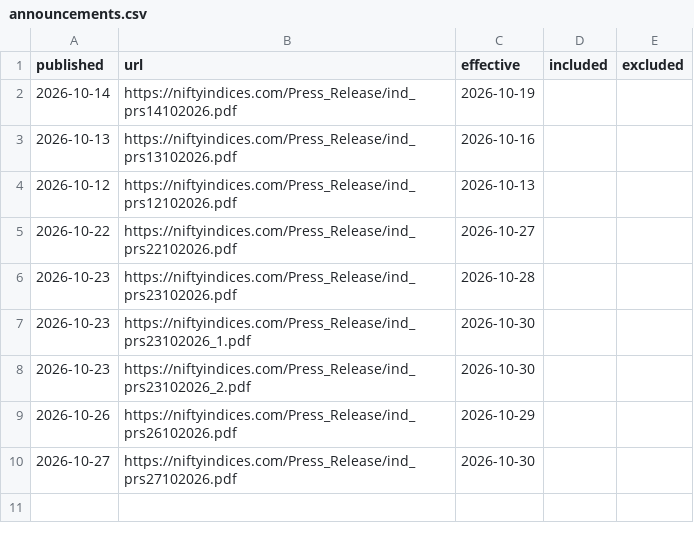
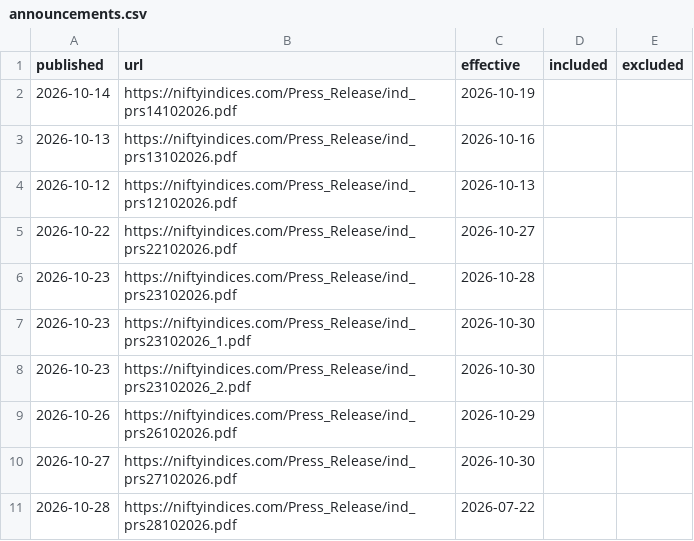
Before and after one commit to manishb1986-ui/nifty50-rebalance-tracker, a CSV file: data/announcements.csv, drawn as a sheet; the diff names each change by its address in the sheet, - before the commit and + after, or states it on an @@ line.

```diff
--- a/data/announcements.csv
+++ b/data/announcements.csv
+row 11: 2026-10-28 | https://niftyindices.com/Press_Release/ind_prs28102026.pdf | 2026-07-22
```
Also changed, not shown: data/performance.csv, 2 other files.
